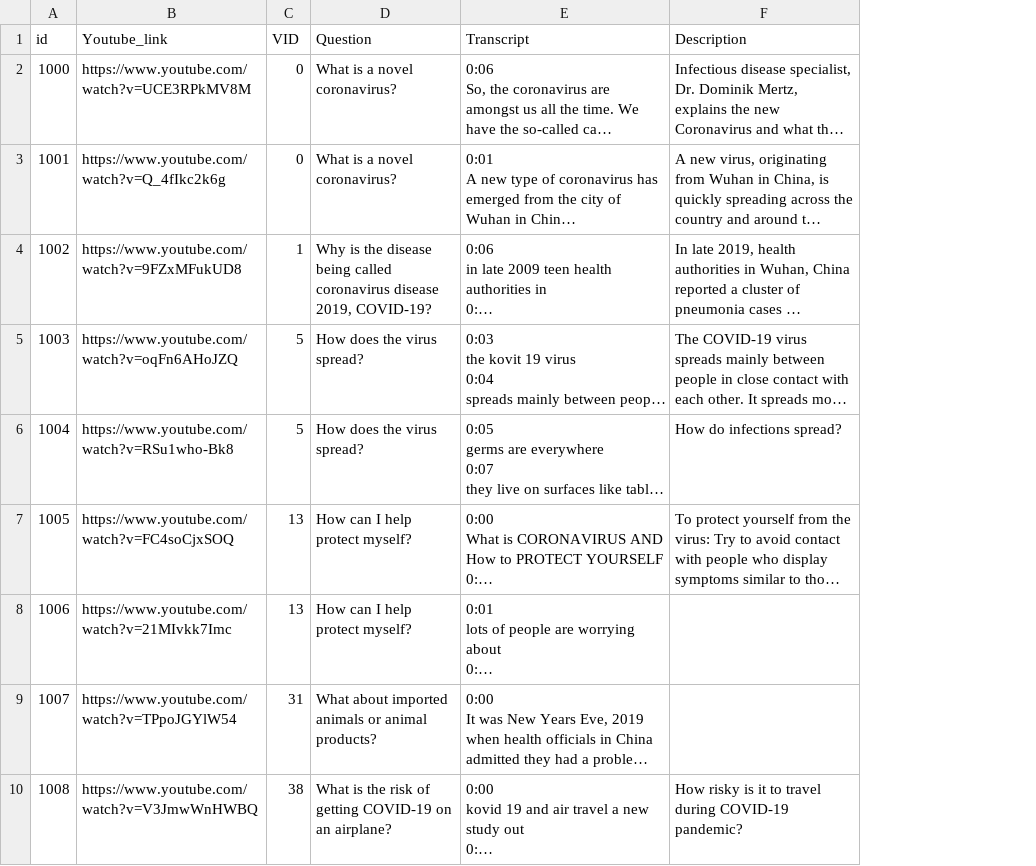
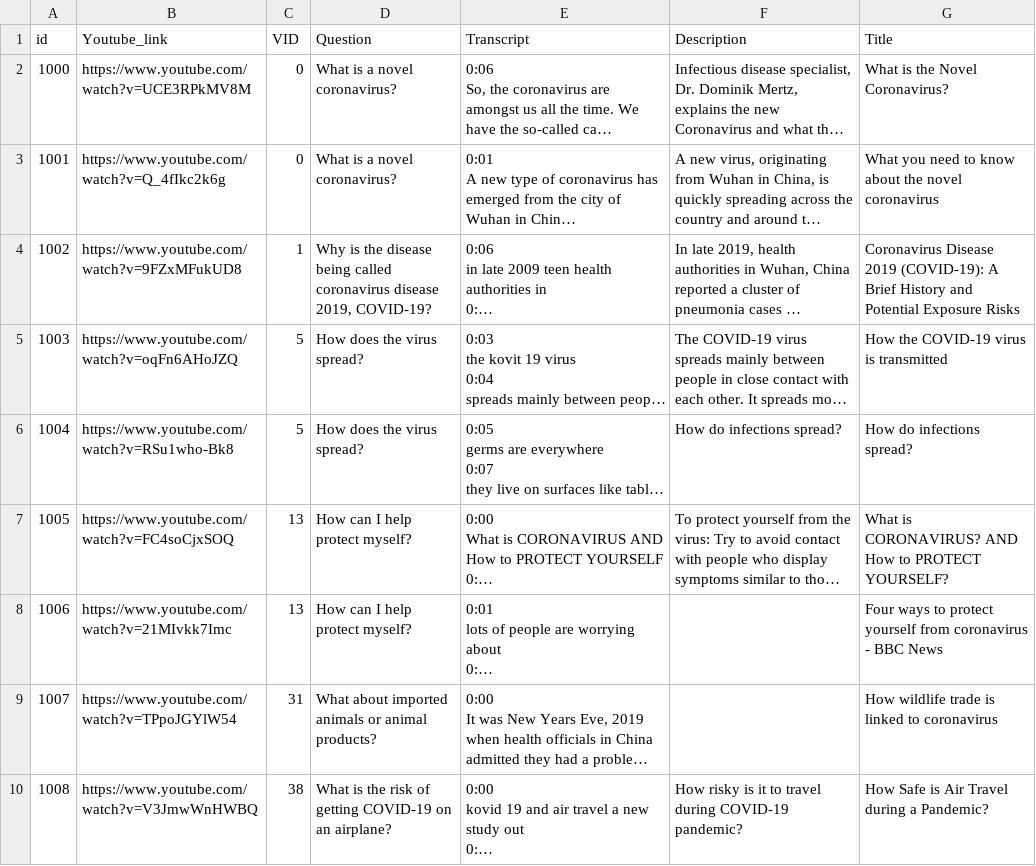
Before and after one commit to nirmitshetty/search-engine, a CSV file: searchengine-django/static/video_data2.csv, drawn as a sheet; only a part is shown; long unchanged cells end in …; the diff names each change by its address in the sheet, - before the commit and + after, or states it on an @@ line.

```diff
--- a/searchengine-django/static/video_data2.csv
+++ b/searchengine-django/static/video_data2.csv
+column G (Title), rows 2-10: What is the Novel Coronavirus? | What you need to know about the novel coronavirus | Coronavirus Disease 2019 (COVID-19): A Brief History and Potential Exposure Risks | How the COVID-19 virus is transmitted | How do infections spread? | What is CORONAVIRUS? AND How to PROTECT YOURSELF? | Four ways to protect yourself from coronavirus - BBC News | How wildlife trade is linked to coronavirus | How Safe is Air Travel during a Pandemic?
```
Also changed, not shown: 8 other files.
